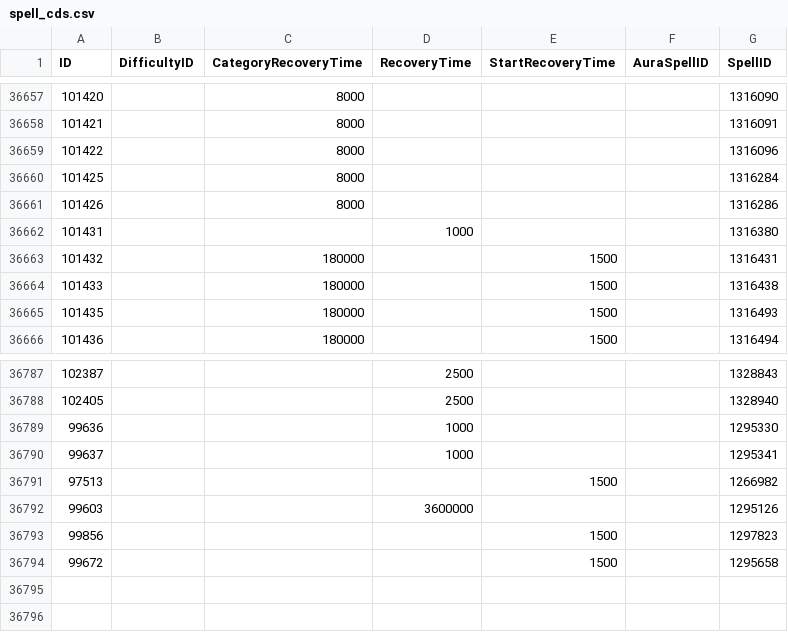
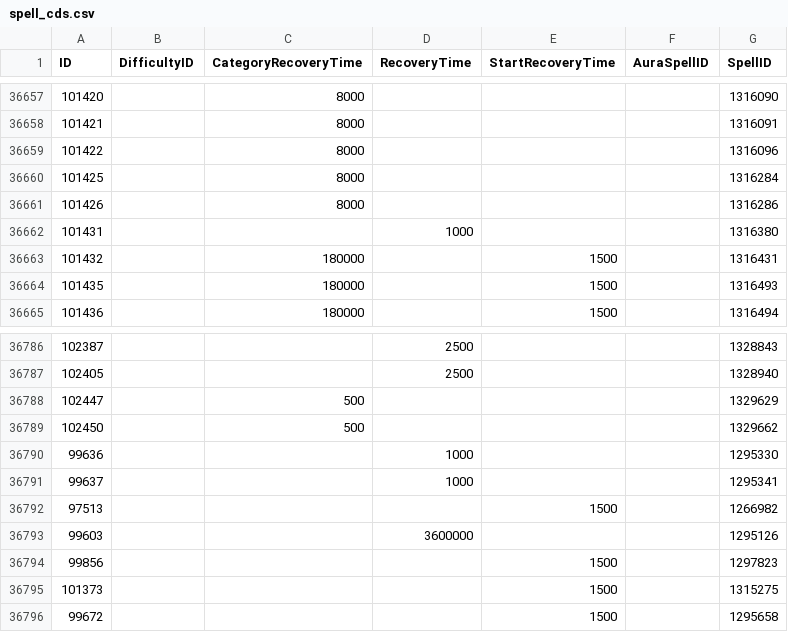
Before and after one commit to Eweer/WoWSpellCDs, a CSV file: spell_cds.csv, drawn as a sheet; only a part is shown, gaps mark what is left out; removed rows and columns are numbered as before the commit, all else as after; the diff names each change by its address in the sheet, - before the commit and + after, or states it on an @@ line.

```diff
--- a/spell_cds.csv
+++ b/spell_cds.csv
-row 36664: 101433 |  | 180000 |  | 1500 |  | 1316438
+row 36788: 102447 |  | 500 |  |  |  | 1329629
+row 36789: 102450 |  | 500 |  |  |  | 1329662
+row 36795: 101373 |  |  |  | 1500 |  | 1315275
```
